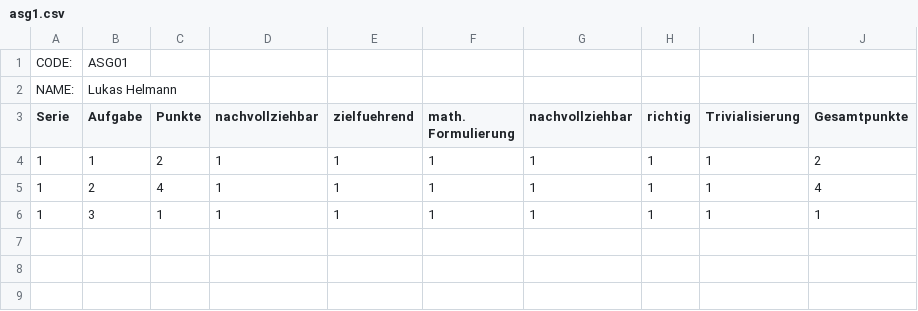
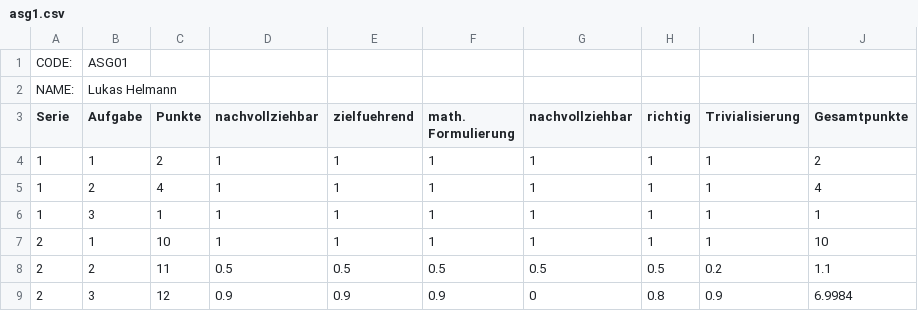
Before and after one commit to Pankratius/rolf, a CSV file: task/kozi/participants/asg1.csv, drawn as a sheet.

```diff
--- a/task/kozi/participants/asg1.csv
+++ b/task/kozi/participants/asg1.csv
@@ -6 +6,4 @@ Serie,Aufgabe,Punkte,nachvollziehbar,zielfuehrend,math. Formulierung,nachvollzie
 1,3,1,1,1,1,1,1,1,1
+2,1,10,1,1,1,1,1,1,10
+2,2,11,0.5,0.5,0.5,0.5,0.5,0.2,1.1
+2,3,12,0.9,0.9,0.9,0,0.8,0.9,6.9984
```
Also changed, not shown: 5 other files.
